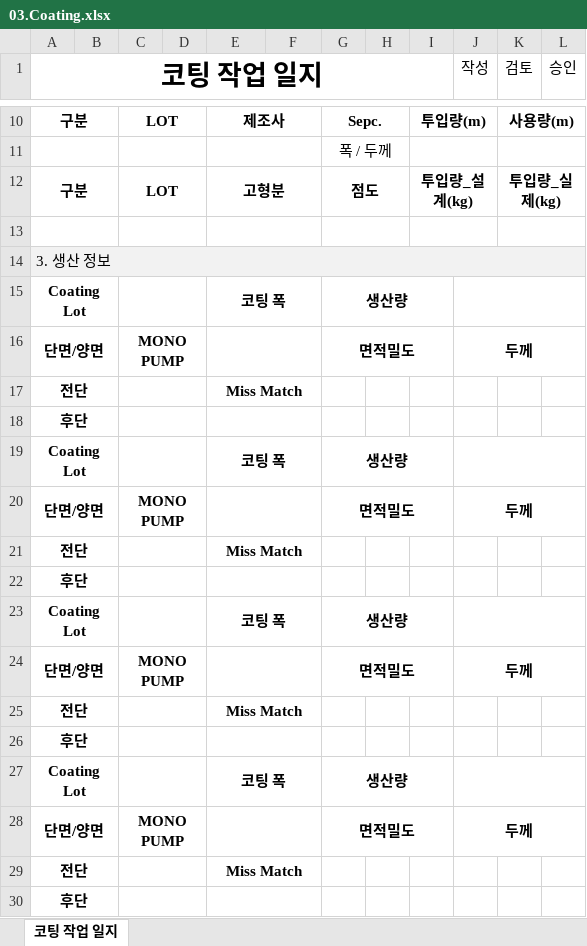
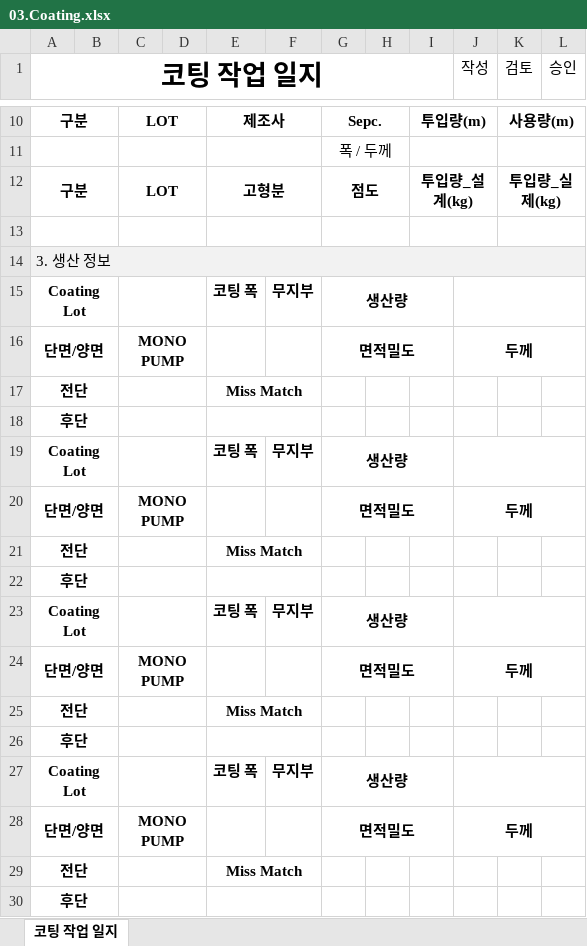
Before and after one commit to euro-cell/MES_BE, an Excel workbook: src/common/templates/03.Coating.xlsx, sheet 코팅 작업 일지, drawn as a sheet; only a part is shown, gaps mark what is left out; values as stored, in another font and other column widths than the file's, no borders; the diff names each change by its address in the sheet, - before the commit and + after, or states it on an @@ line.

```diff
--- a/src/common/templates/03.Coating.xlsx (sheet 코팅 작업 일지)
+++ b/src/common/templates/03.Coating.xlsx (sheet 코팅 작업 일지)
-E15:F15 merged
-F15: (empty)
+F15: 무지부
-E16:F16 merged
-E19:F19 merged
-F19: (empty)
+F19: 무지부
-E20:F20 merged
-E23:F23 merged
-F23: (empty)
+F23: 무지부
-E24:F24 merged
-E27:F27 merged
-F27: (empty)
+F27: 무지부
-E28:F28 merged
```
Also changed, not shown: 2 other files.
